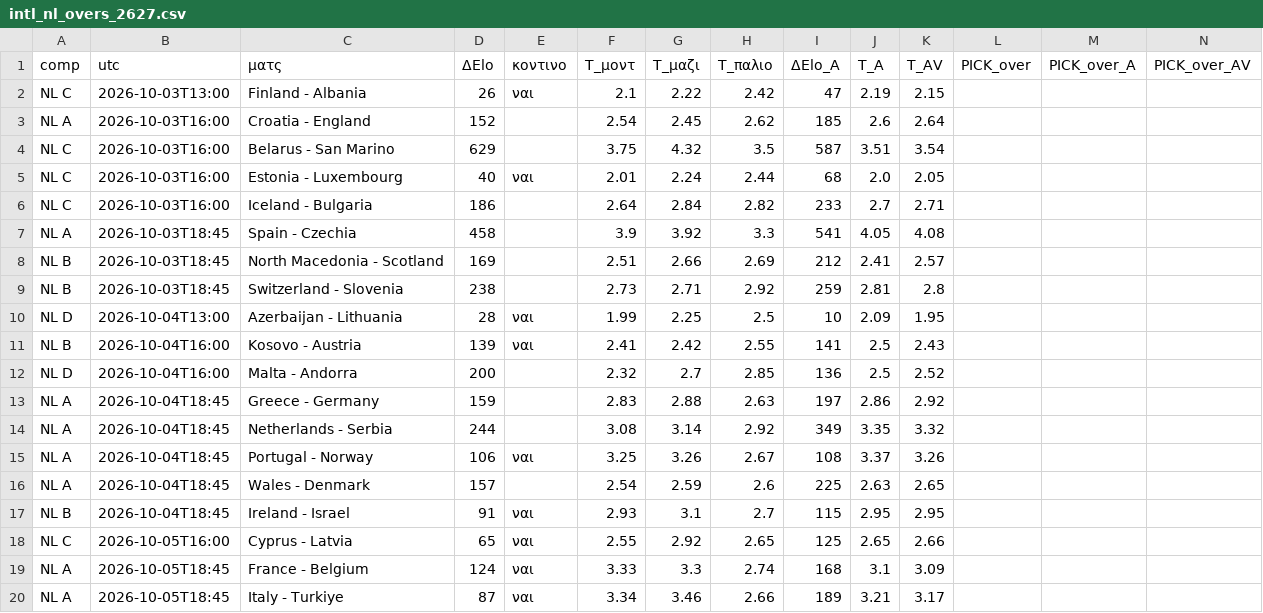
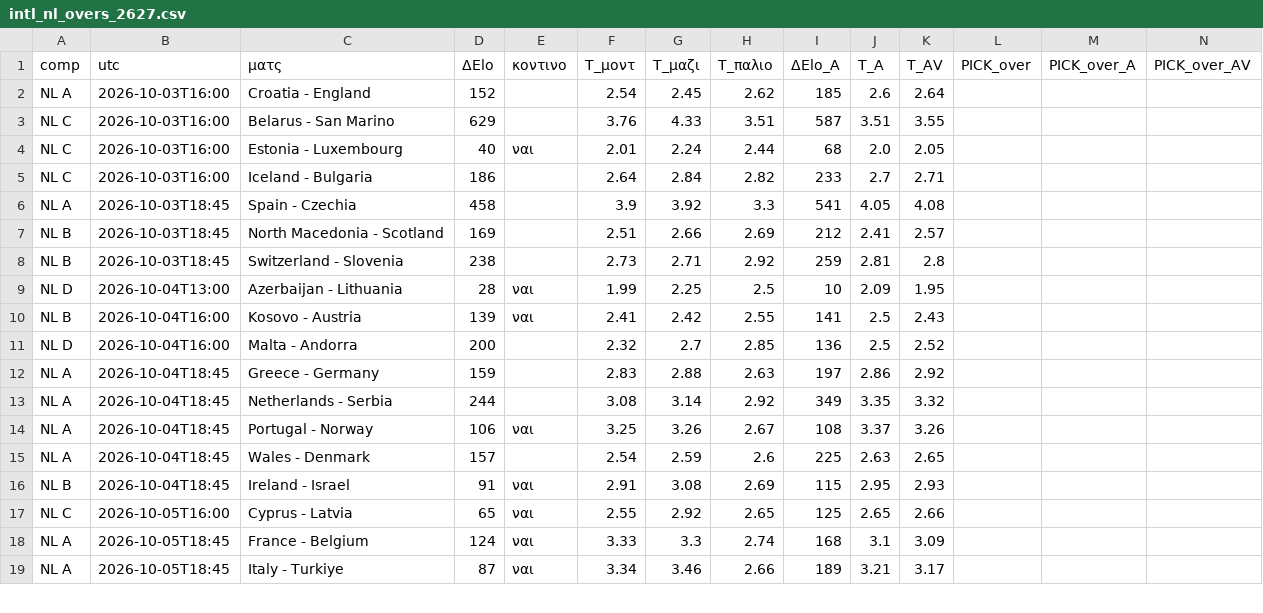
Before and after one commit to stelios1891-afk/xg-dashboard, a CSV file: intl_nl_overs_2627.csv, drawn as a sheet; only a part is shown.

```diff
--- a/intl_nl_overs_2627.csv
+++ b/intl_nl_overs_2627.csv
@@ -1,5 +1,4 @@
 comp,utc,ματς,ΔElo,κοντινο,T_μοντ,T_μαζι,T_παλιο,ΔElo_A,T_A,T_AV,PICK_over,PICK_over_A,PICK_over_AV
-NL C,2026-10-03T13:00,Finland - Albania,26,ναι,2.1,2.22,2.42,47,2.19,2.15,,,
 NL A,2026-10-03T16:00,Croatia - England,152,,2.54,2.45,2.62,185,2.6,2.64,,,
-NL C,2026-10-03T16:00,Belarus - San Marino,629,,3.75,4.32,3.5,587,3.51,3.54,,,
+NL C,2026-10-03T16:00,Belarus - San Marino,629,,3.76,4.33,3.51,587,3.51,3.55,,,
 NL C,2026-10-03T16:00,Estonia - Luxembourg,40,ναι,2.01,2.24,2.44,68,2.0,2.05,,,
@@ -16,3 +15,3 @@ NL A,2026-10-04T18:45,Portugal - Norway,106,ναι,3.25,3.26,2.67,108,3.37,3.26,
 NL A,2026-10-04T18:45,Wales - Denmark,157,,2.54,2.59,2.6,225,2.63,2.65,,,
-NL B,2026-10-04T18:45,Ireland - Israel,91,ναι,2.93,3.1,2.7,115,2.95,2.95,,,
+NL B,2026-10-04T18:45,Ireland - Israel,91,ναι,2.91,3.08,2.69,115,2.95,2.93,,,
 NL C,2026-10-05T16:00,Cyprus - Latvia,65,ναι,2.55,2.92,2.65,125,2.65,2.66,,,
```
Also changed, not shown: intl_nl_shadow_2627.csv, intl_projections.csv, 2 other files.
